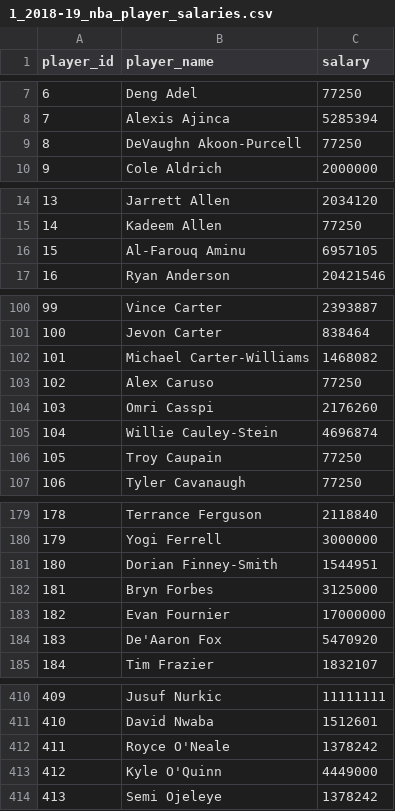
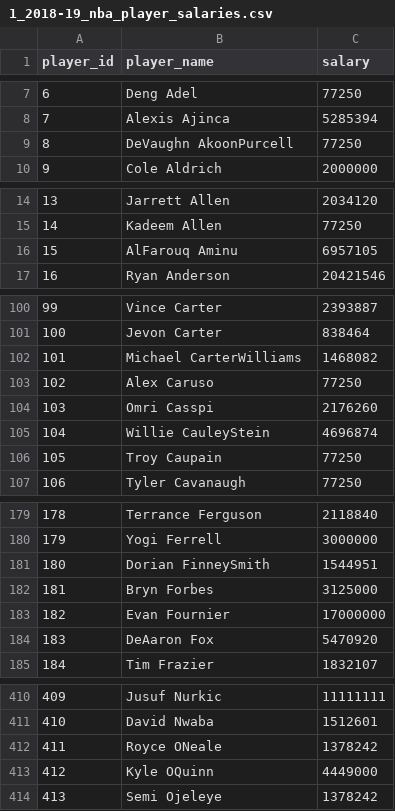
Before and after one commit to Rui798/Reproducible-data-analysis-project, a CSV file: data/processed/1_2018-19_nba_player_salaries.csv, drawn as a sheet; only a part is shown, gaps mark what is left out; the diff covers the shown part only.

```diff
--- a/data/processed/1_2018-19_nba_player_salaries.csv
+++ b/data/processed/1_2018-19_nba_player_salaries.csv
@@ -8,3 +8,3 @@ player_id,player_name,salary
 7,Alexis Ajinca,5285394
-8,DeVaughn Akoon-Purcell,77250
+8,DeVaughn AkoonPurcell,77250
 9,Cole Aldrich,2000000
@@ -15,3 +15,3 @@ player_id,player_name,salary
 14,Kadeem Allen,77250
-15,Al-Farouq Aminu,6957105
+15,AlFarouq Aminu,6957105
 16,Ryan Anderson,20421546
@@ -101,6 +101,6 @@ player_id,player_name,salary
 100,Jevon Carter,838464
-101,Michael Carter-Williams,1468082
+101,Michael CarterWilliams,1468082
 102,Alex Caruso,77250
 103,Omri Casspi,2176260
-104,Willie Cauley-Stein,4696874
+104,Willie CauleyStein,4696874
 105,Troy Caupain,77250
@@ -180,6 +180,6 @@ player_id,player_name,salary
 179,Yogi Ferrell,3000000
-180,Dorian Finney-Smith,1544951
+180,Dorian FinneySmith,1544951
 181,Bryn Forbes,3125000
 182,Evan Fournier,17000000
-183,De'Aaron Fox,5470920
+183,DeAaron Fox,5470920
 184,Tim Frazier,1832107
@@ -411,4 +411,4 @@ player_id,player_name,salary
 410,David Nwaba,1512601
-411,Royce O'Neale,1378242
-412,Kyle O'Quinn,4449000
+411,Royce ONeale,1378242
+412,Kyle OQuinn,4449000
 413,Semi Ojeleye,1378242
```
Also changed, not shown: 10 edited cells elsewhere in this file, data/processed/1_2018-19_nba_player_statistics.csv, 3 other files.
